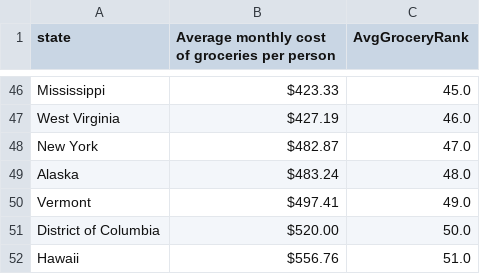
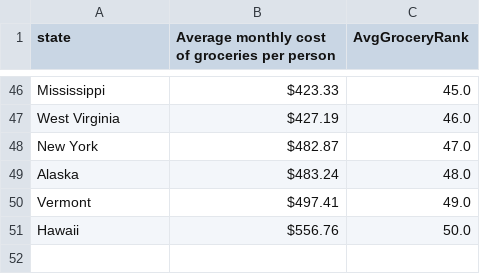
Before and after one commit to bkeuthan/Job_Seeker_Project, a CSV file: output/GroceryExpenseRank.csv, drawn as a sheet; only a part is shown, gaps mark what is left out.

```diff
--- a/output/GroceryExpenseRank.csv
+++ b/output/GroceryExpenseRank.csv
@@ -50,3 +50,2 @@ Alaska,$483.24 ,48.0
 Vermont,$497.41 ,49.0
-District of Columbia,$520.00,50.0
-Hawaii,$556.76 ,51.0
+Hawaii,$556.76 ,50.0
```
Also changed, not shown: data/income-tax-by-state.csv, data/median-housing-price.csv, 40 other files.
